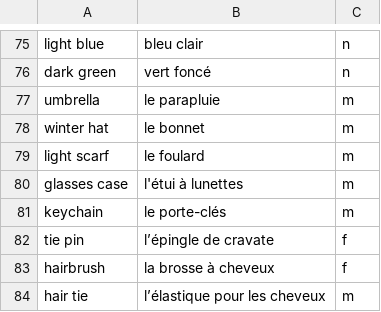
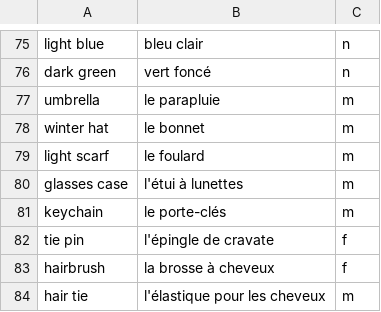
Before and after one commit to cpsource/FrFlashCards, a CSV file: vetements-vocabulary/vetements-a1-a2.csv, drawn as a sheet; only a part is shown, gaps mark what is left out.

```diff
--- a/vetements-vocabulary/vetements-a1-a2.csv
+++ b/vetements-vocabulary/vetements-a1-a2.csv
@@ -81,4 +81,4 @@ glasses case,l'étui à lunettes,m
 keychain,le porte-clés,m
-tie pin,l’épingle de cravate,f
+tie pin,l'épingle de cravate,f
 hairbrush,la brosse à cheveux,f
-hair tie,l’élastique pour les cheveux,m
+hair tie,l'élastique pour les cheveux,m
```
Also changed, not shown: 25 other files.
